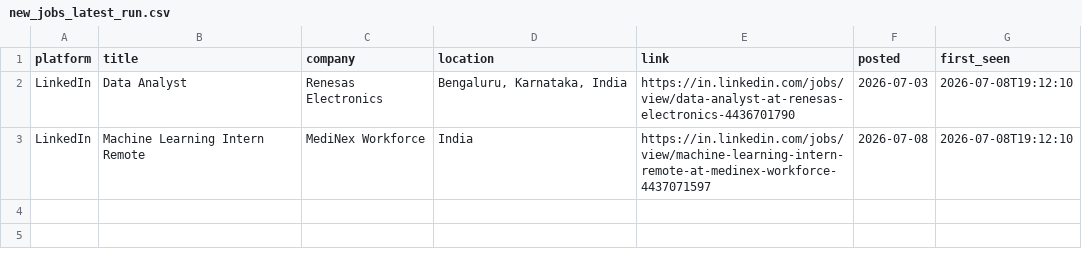
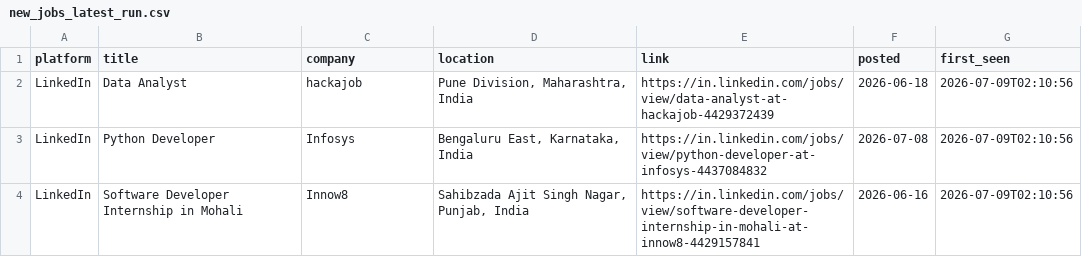
Before and after one commit to Kapilprajapat234/job-alert-bot, a CSV file: data/new_jobs_latest_run.csv, drawn as a sheet.

```diff
--- a/data/new_jobs_latest_run.csv
+++ b/data/new_jobs_latest_run.csv
@@ -1,3 +1,4 @@
 platform,title,company,location,link,posted,first_seen
-LinkedIn,Data Analyst,Renesas Electronics,"Bengaluru, Karnataka, India",https://in.linkedin.com/jobs/view/data-analyst-at-renesas-electronics-4436701790,2026-07-03,2026-07-08T19:12:10
-LinkedIn,Machine Learning Intern Remote,MediNex Workforce,India,https://in.linkedin.com/jobs/view/machine-learning-intern-remote-at-medinex-workforce-4437071597,2026-07-08,2026-07-08T19:12:10
+LinkedIn,Data Analyst,hackajob,"Pune Division, Maharashtra, India",https://in.linkedin.com/jobs/view/data-analyst-at-hackajob-4429372439,2026-06-18,2026-07-09T02:10:56
+LinkedIn,Python Developer,Infosys,"Bengaluru East, Karnataka, India",https://in.linkedin.com/jobs/view/python-developer-at-infosys-4437084832,2026-07-08,2026-07-09T02:10:56
+LinkedIn,Software Developer Internship in Mohali,Innow8,"Sahibzada Ajit Singh Nagar, Punjab, India",https://in.linkedin.com/jobs/view/software-developer-internship-in-mohali-at-innow8-4429157841,2026-06-16,2026-07-09T02:10:56
```
Also changed, not shown: data/seen_jobs.csv, 1 other file.
